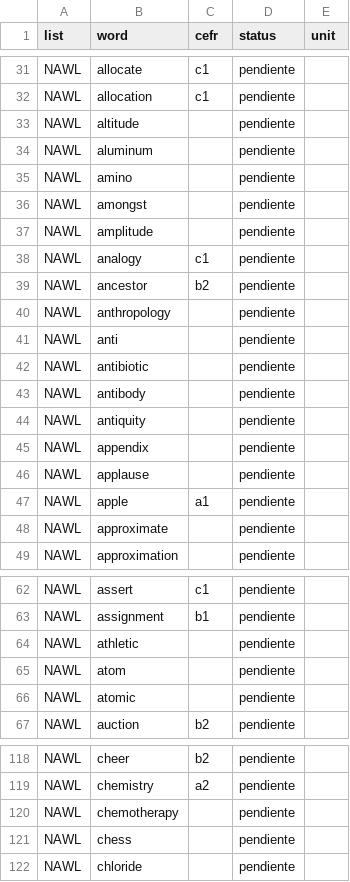
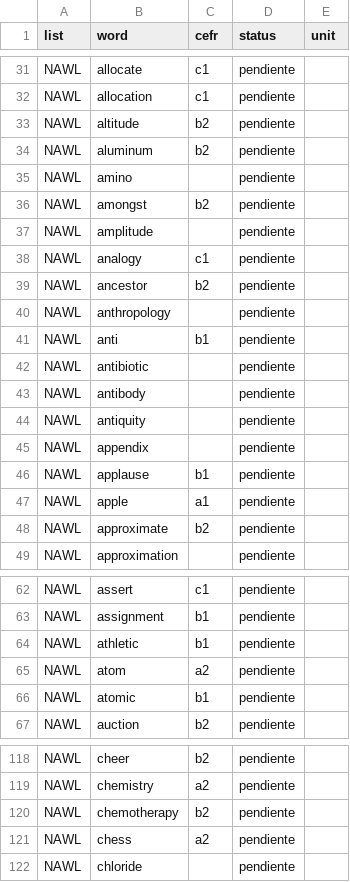
Before and after one commit to RodrigoMartinVG/english-learning-uai, a CSV file: content/voc1/spec/cobertura.csv, drawn as a sheet; only a part is shown, gaps mark what is left out; the diff covers the shown part only.

```diff
--- a/content/voc1/spec/cobertura.csv
+++ b/content/voc1/spec/cobertura.csv
@@ -32,6 +32,6 @@ NAWL,allocate,c1,pendiente,
 NAWL,allocation,c1,pendiente,
-NAWL,altitude,,pendiente,
-NAWL,aluminum,,pendiente,
+NAWL,altitude,b2,pendiente,
+NAWL,aluminum,b2,pendiente,
 NAWL,amino,,pendiente,
-NAWL,amongst,,pendiente,
+NAWL,amongst,b2,pendiente,
 NAWL,amplitude,,pendiente,
@@ -40,3 +40,3 @@ NAWL,ancestor,b2,pendiente,
 NAWL,anthropology,,pendiente,
-NAWL,anti,,pendiente,
+NAWL,anti,b1,pendiente,
 NAWL,antibiotic,,pendiente,
@@ -45,5 +45,5 @@ NAWL,antiquity,,pendiente,
 NAWL,appendix,,pendiente,
-NAWL,applause,,pendiente,
+NAWL,applause,b1,pendiente,
 NAWL,apple,a1,pendiente,
-NAWL,approximate,,pendiente,
+NAWL,approximate,b2,pendiente,
 NAWL,approximation,,pendiente,
@@ -63,5 +63,5 @@ NAWL,assert,c1,pendiente,
 NAWL,assignment,b1,pendiente,
-NAWL,athletic,,pendiente,
-NAWL,atom,,pendiente,
-NAWL,atomic,,pendiente,
+NAWL,athletic,b1,pendiente,
+NAWL,atom,a2,pendiente,
+NAWL,atomic,b1,pendiente,
 NAWL,auction,b2,pendiente,
@@ -119,4 +119,4 @@ NAWL,cheer,b2,pendiente,
 NAWL,chemistry,a2,pendiente,
-NAWL,chemotherapy,,pendiente,
-NAWL,chess,,pendiente,
+NAWL,chemotherapy,b2,pendiente,
+NAWL,chess,a2,pendiente,
 NAWL,chloride,,pendiente,
```
Also changed, not shown: 179 edited cells elsewhere in this file, 3 other files.
